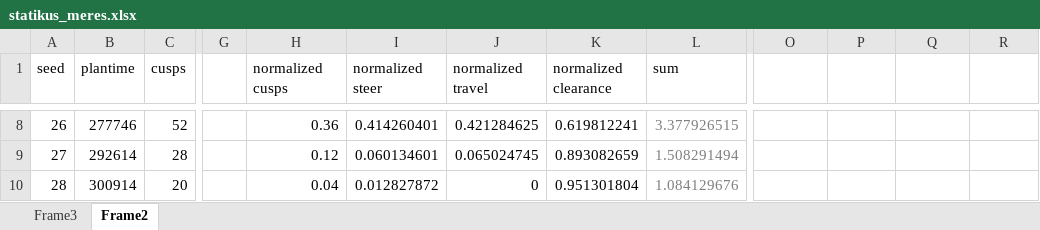
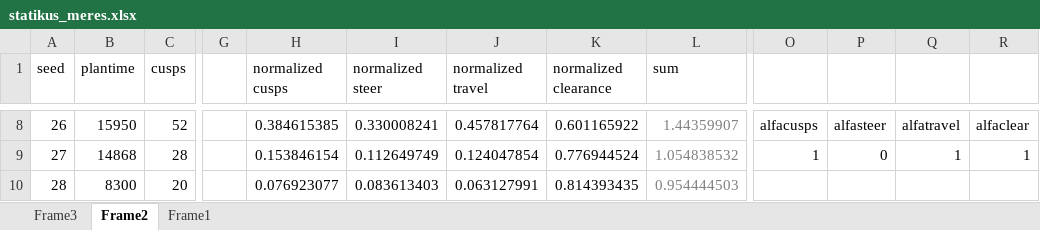
Before and after one commit to akosnagy2/Diploma, an Excel workbook: ECBS-EERC2015/statikus_meres.xlsx, sheet Frame2, drawn as a sheet; only a part is shown, gaps mark what is left out; values as stored, in another font and other column widths than the file's, no borders; the diff covers the shown part only; the diff names each change by its address in the sheet, - before the commit and + after, or states it on an @@ line.

```diff
--- a/ECBS-EERC2015/statikus_meres.xlsx (sheet Frame2)
+++ b/ECBS-EERC2015/statikus_meres.xlsx (sheet Frame2)
+sheet tab: Frame1
-B8 (plantime): 277746
+B8 (plantime): 15950
-H8 (normalized cusps): 0.36
+H8 (normalized cusps): 0.384615385
-I8 (normalized steer): 0.414260401
+I8 (normalized steer): 0.330008241
-J8 (normalized travel): 0.421284625
+J8 (normalized travel): 0.457817764
-K8 (normalized clearance): 0.619812241
+K8 (normalized clearance): 0.601165922
-L8 (sum): 3.377926515
+L8 (sum): 1.44359907
-O8: (empty)
+O8: alfacusps
-P8: (empty)
+P8: alfasteer
-Q8: (empty)
+Q8: alfatravel
-R8: (empty)
+R8: alfaclear
-B9 (plantime): 292614
+B9 (plantime): 14868
-H9 (normalized cusps): 0.12
+H9 (normalized cusps): 0.153846154
-I9 (normalized steer): 0.060134601
+I9 (normalized steer): 0.112649749
-J9 (normalized travel): 0.065024745
+J9 (normalized travel): 0.124047854
-K9 (normalized clearance): 0.893082659
+K9 (normalized clearance): 0.776944524
-L9 (sum): 1.508291494
+L9 (sum): 1.054838532
-O9: (empty)
+O9: 1
-P9: (empty)
+P9: 0
-Q9: (empty)
+Q9: 1
-R9: (empty)
+R9: 1
-B10 (plantime): 300914
+B10 (plantime): 8300
-H10 (normalized cusps): 0.04
+H10 (normalized cusps): 0.076923077
-I10 (normalized steer): 0.012827872
+I10 (normalized steer): 0.083613403
-J10 (normalized travel): 0
+J10 (normalized travel): 0.063127991
-K10 (normalized clearance): 0.951301804
+K10 (normalized clearance): 0.814393435
-L10 (sum): 1.084129676
+L10 (sum): 0.954444503
```
Also changed, not shown: 63 added rows, 7 removed rows and 167 edited cells elsewhere in this sheet, formulas that keep their value, 12 other files.
